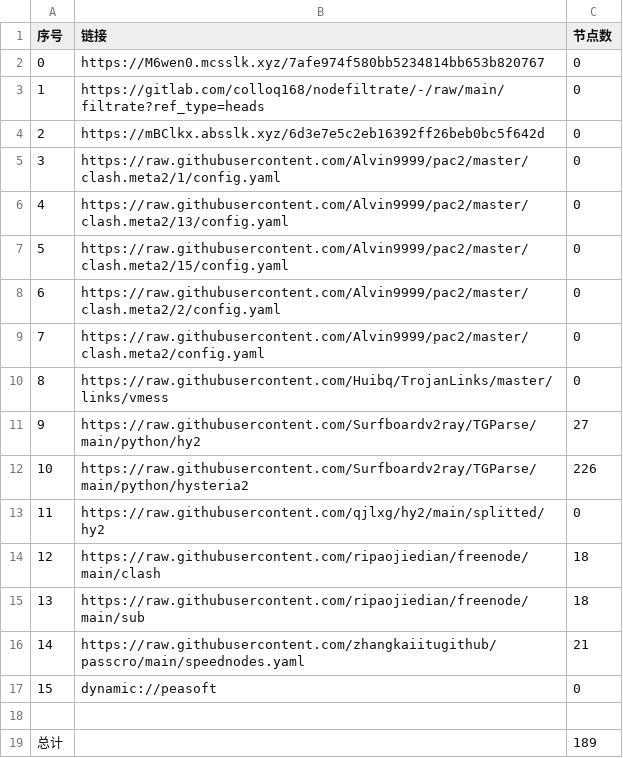
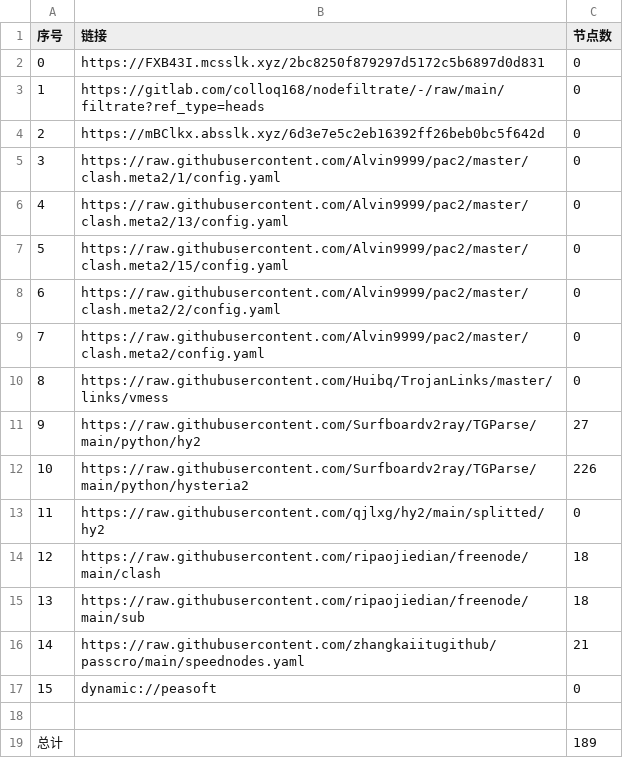
Before and after one commit to aquace/-dl, a CSV file: list_result.csv, drawn as a sheet.

```diff
--- a/list_result.csv
+++ b/list_result.csv
@@ -1,3 +1,3 @@
 序号,链接,节点数
-0,https://M6wen0.mcsslk.xyz/7afe974f580bb5234814bb653b820767,0
+0,https://FXB43I.mcsslk.xyz/2bc8250f879297d5172c5b6897d0d831,0
 1,https://gitlab.com/colloq168/nodefiltrate/-/raw/main/filtrate?ref_type=heads,0
```
Also changed, not shown: 3 other files.
